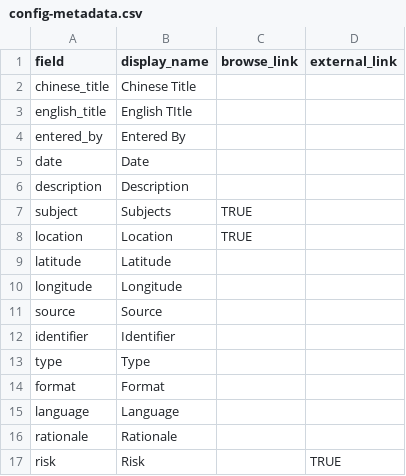
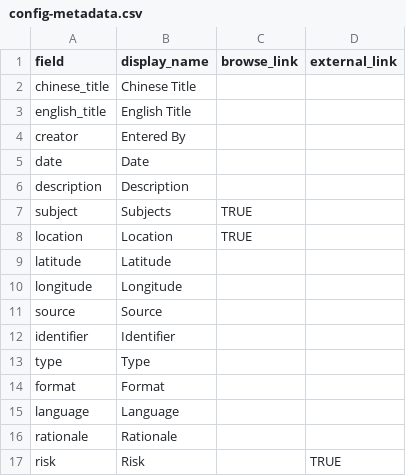
Before and after one commit to philipUBC/Wong-s-Benevolent-Association, a CSV file: _data/config-metadata.csv, drawn as a sheet.

Commit message:
Update config-metadata.csv

```diff
--- a/_data/config-metadata.csv
+++ b/_data/config-metadata.csv
@@ -2,4 +2,4 @@ field,display_name,browse_link,external_link
 chinese_title,Chinese Title,,
-english_title,English TItle,,
-entered_by,Entered By,,
+english_title,English Title,,
+creator,Entered By,,
 date,Date,,
```
